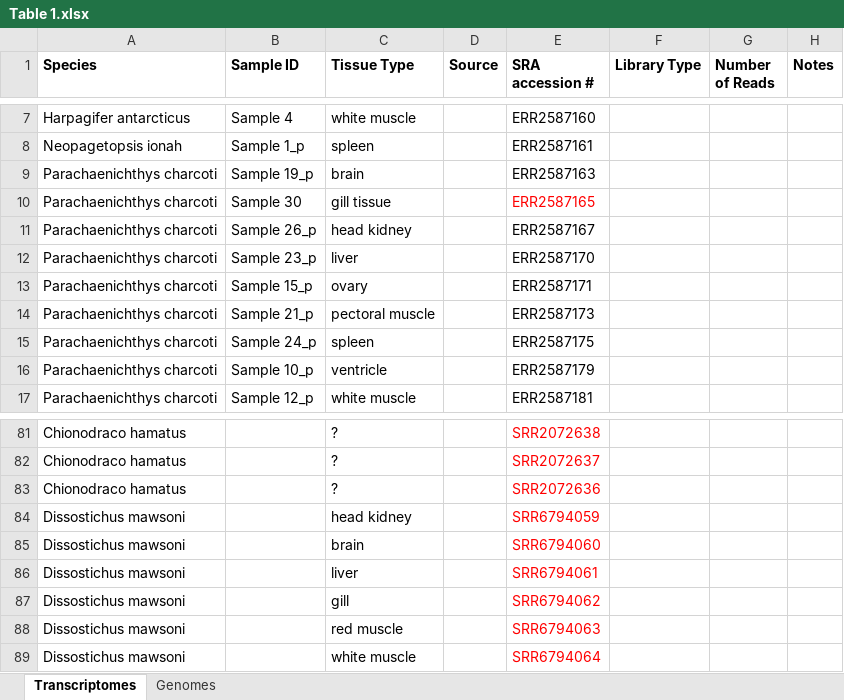
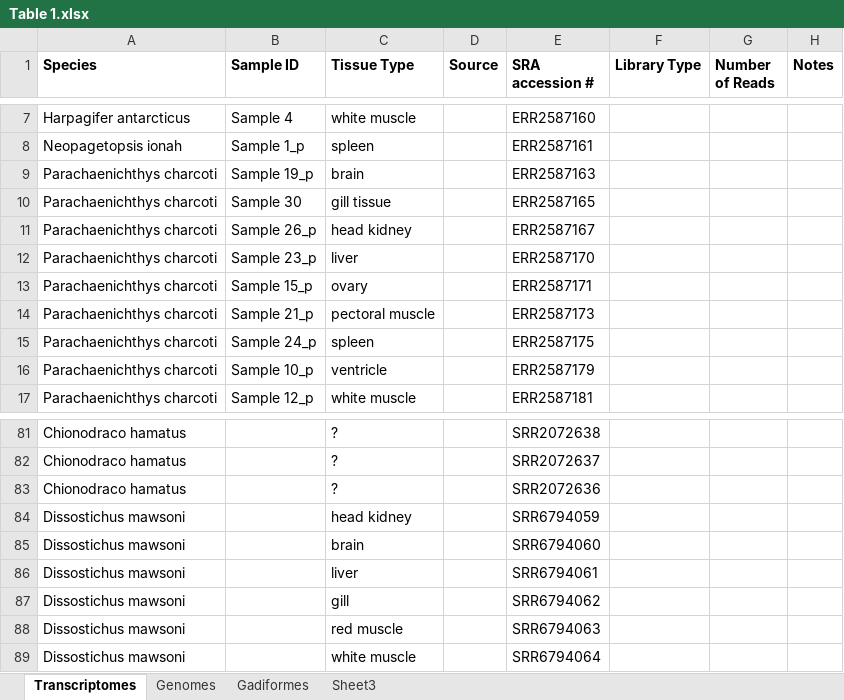
Before and after one commit to Yale-EEB723/finalproject, an Excel workbook: Table 1.xlsx, sheet Transcriptomes, drawn as a sheet; only a part is shown, gaps mark what is left out; values as stored, in another font and other column widths than the file's, no borders; the diff covers the shown part only; the diff names each change by its address in the sheet, - before the commit and + after, or states it on an @@ line.

```diff
--- a/Table 1.xlsx (sheet Transcriptomes)
+++ b/Table 1.xlsx (sheet Transcriptomes)
+sheet tab: Gadiformes
+sheet tab: Sheet3
-E10 text colour: #FF0000
+E10 text colour: black
-E81:E89 text colour: #FF0000
+E81:E89 text colour: black
```
Also changed, not shown: cell formats elsewhere in this sheet, sheet Genomes, 1 other file.
